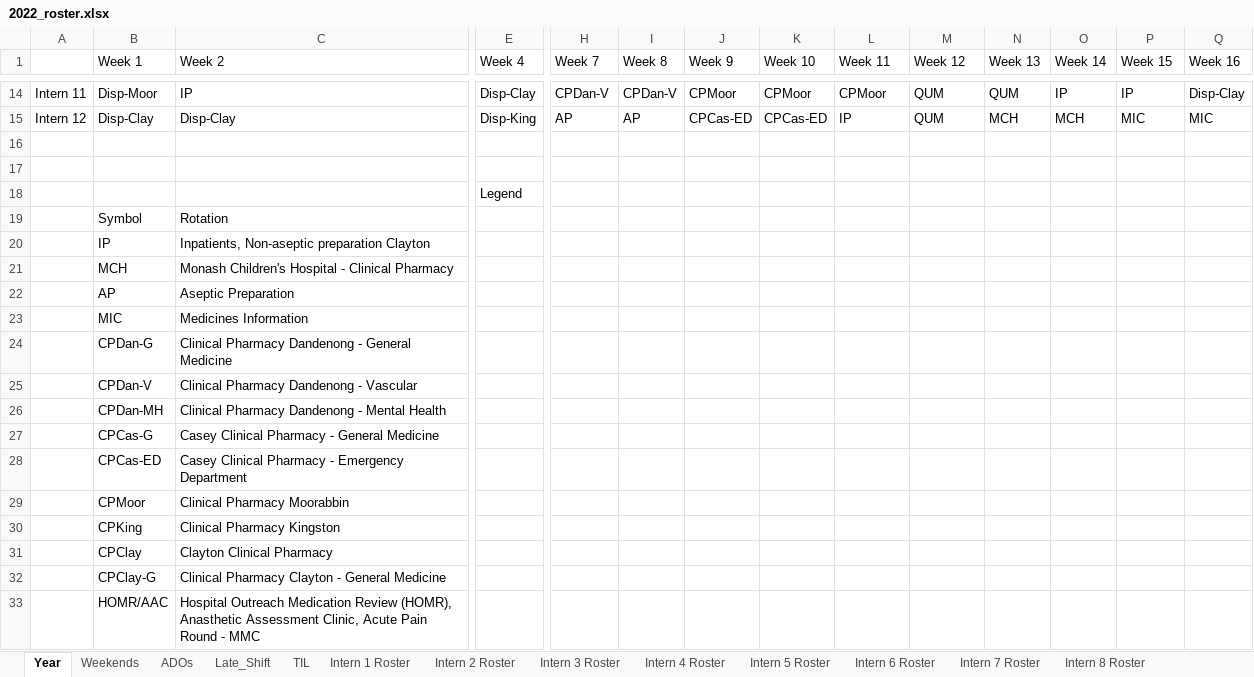
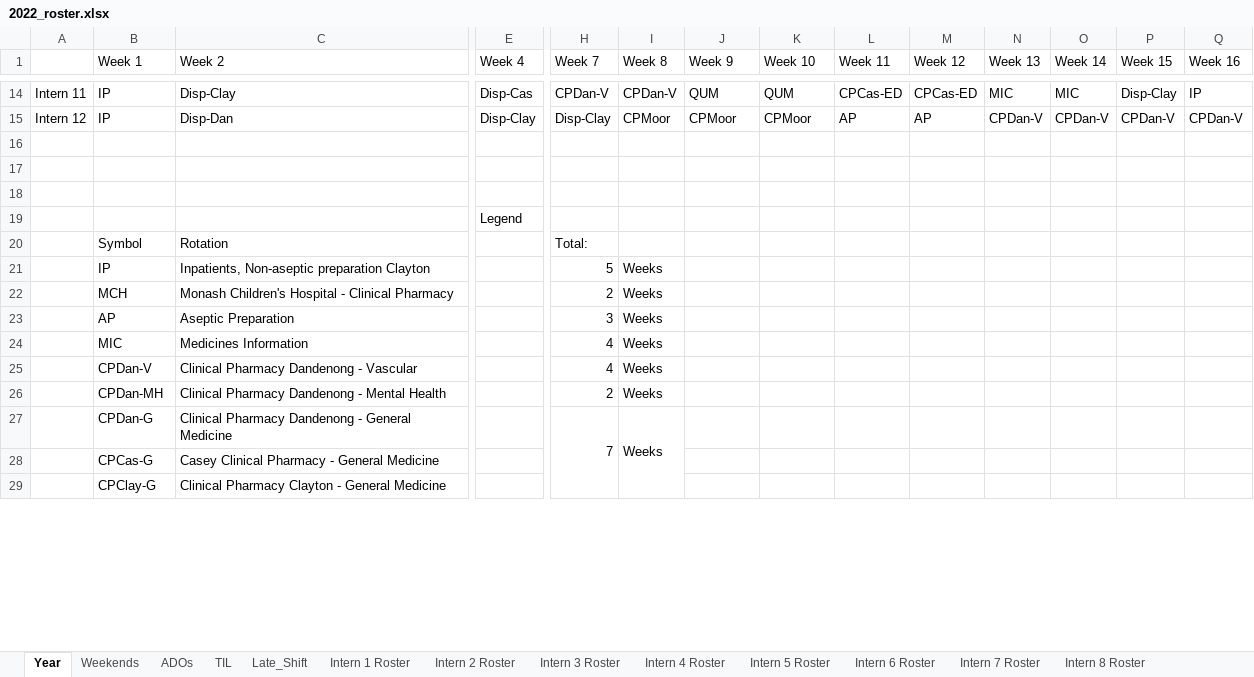
Before and after one commit to Swanchris/Intern-Roster, an Excel workbook: output/2022_roster.xlsx, sheet Year, drawn as a sheet; only a part is shown, gaps mark what is left out; values as stored, in another font and other column widths than the file's, no cell formats; conditional formats not drawn; removed rows and columns are numbered as before the commit, all else as after; rows hold the shown columns only; the diff covers the shown part only; the diff names each change by its address in the sheet, - before the commit and + after, or states it on an @@ line.

```diff
--- a/output/2022_roster.xlsx (sheet Year)
+++ b/output/2022_roster.xlsx (sheet Year)
@@ sheet tab order changed: Year | Weekends | ADOs | TIL | Late_Shift | Intern 1 Roster | Intern 2 Roster | Intern 3 Roster | Intern 4 Roster | Intern 5 Roster | Intern 6 Roster | Intern 7 Roster | Intern 8 Roster @@
-B14 (Week 1): Disp-Moor
+B14 (Week 1): IP
-C14 (Week 2): IP
+C14 (Week 2): Disp-Clay
-E14 (Week 4): Disp-Clay
+E14 (Week 4): Disp-Cas
-J14 (Week 9): CPMoor
+J14 (Week 9): QUM
-K14 (Week 10): CPMoor
+K14 (Week 10): QUM
-L14 (Week 11): CPMoor
+L14 (Week 11): CPCas-ED
-M14 (Week 12): QUM
+M14 (Week 12): CPCas-ED
-N14 (Week 13): QUM
+N14 (Week 13): MIC
-O14 (Week 14): IP
+O14 (Week 14): MIC
-P14 (Week 15): IP
+P14 (Week 15): Disp-Clay
-Q14 (Week 16): Disp-Clay
+Q14 (Week 16): IP
+row 15: Intern 12 | IP | Disp-Dan | Disp-Clay | Disp-Clay | CPMoor | CPMoor | CPMoor | AP | AP | CPDan-V | CPDan-V | CPDan-V | CPDan-V
-row 16: Intern 12 | Disp-Clay | Disp-Clay | Disp-King | AP | AP | CPCas-ED | CPCas-ED | IP | QUM | MCH | MCH | MIC | MIC
+row 16: (empty)
-H20 (Week 7): (empty)
+H20 (Week 7): Total:
-H21 (Week 7): (empty)
+H21 (Week 7): 5
-I21:I24 (Week 8): (empty)
+I21:I24 (Week 8): Weeks
-H22 (Week 7): (empty)
+H22 (Week 7): 2
-H23 (Week 7): (empty)
+H23 (Week 7): 3
-H24 (Week 7): (empty)
+H24 (Week 7): 4
-row 24:  | CPDan-G | Clinical Pharmacy Dandenong - General Medicine
-H25 (Week 7): (empty)
+H25 (Week 7): 4
-I25:I26 (Week 8): (empty)
+I25:I26 (Week 8): Weeks
-H26 (Week 7): (empty)
+H26 (Week 7): 2
+row 27:  | CPDan-G | Clinical Pharmacy Dandenong - General Medicine |  | 7 | Weeks
-row 28:  | CPCas-ED | Casey Clinical Pharmacy - Emergency Department
-row 29:  | CPMoor | Clinical Pharmacy Moorabbin
-row 30:  | CPKing | Clinical Pharmacy Kingston
-row 31:  | CPClay | Clayton Clinical Pharmacy
-row 33:  | HOMR/AAC | Hospital Outreach Medication Review (HOMR), Anasthetic Assessment Clinic, Acute Pain Round - MMC
```
Also changed, not shown: 17 added rows, 12 removed rows, 38 edited cells and merged cells elsewhere in this sheet, sheet Intern 2 Roster, sheet Intern 1 Roster, sheet Intern 12 Roster, sheet Intern 4 Roster, sheet Intern 7 Roster, sheet Intern 8 Roster, 10 more sheets, cell formats, 2 other files.
